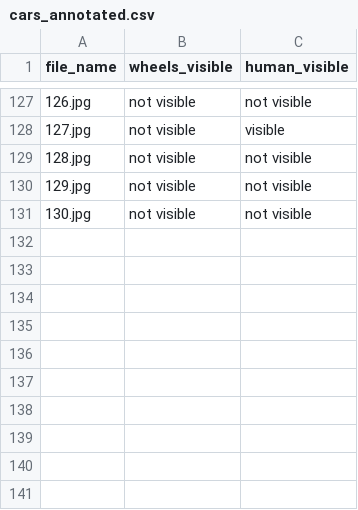
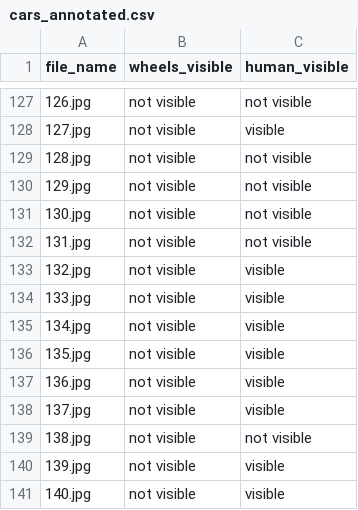
Before and after one commit to NandhiniPython/cars, a CSV file: cars_annotated.csv, drawn as a sheet; only a part is shown, gaps mark what is left out; the diff names each change by its address in the sheet, - before the commit and + after, or states it on an @@ line.

Commit message:
Add files via upload

```diff
--- a/cars_annotated.csv
+++ b/cars_annotated.csv
+row 132: 131.jpg | not visible | not visible
+row 133: 132.jpg | not visible | visible
+row 134: 133.jpg | not visible | visible
+row 135: 134.jpg | not visible | visible
+row 136: 135.jpg | not visible | visible
+row 137: 136.jpg | not visible | visible
+row 138: 137.jpg | not visible | visible
+row 139: 138.jpg | not visible | not visible
+row 140: 139.jpg | not visible | visible
+row 141: 140.jpg | not visible | visible
```
